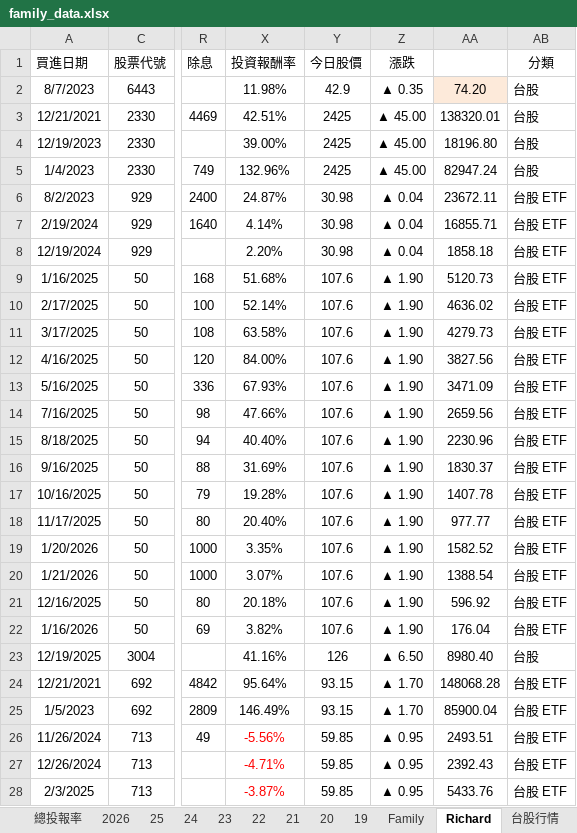
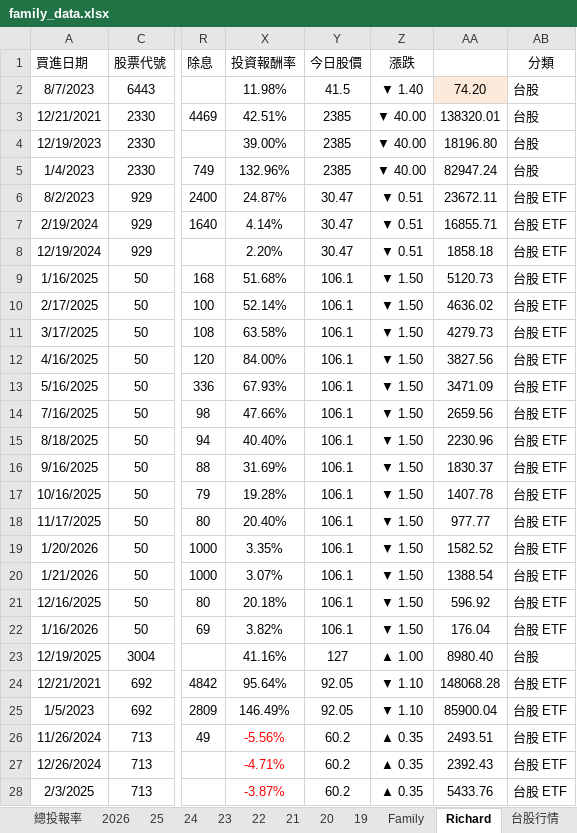
Before and after one commit to even182/family-streamlit-dashboard, an Excel workbook: data/family_data.xlsx, sheet Richard, drawn as a sheet; only a part is shown, gaps mark what is left out; values as stored, in another font and other column widths than the file's, no borders; charts and pictures and conditional formats not drawn; the diff covers the shown part only; the diff names each change by its address in the sheet, - before the commit and + after, or states it on an @@ line.

```diff
--- a/data/family_data.xlsx (sheet Richard)
+++ b/data/family_data.xlsx (sheet Richard)
-Y2 (今日股價): 42.9
+Y2 (今日股價): 41.5
-Z2 (漲跌): ▲ 0.35
+Z2 (漲跌): ▼ 1.40
-Y3:Y5 (今日股價): 2425
+Y3:Y5 (今日股價): 2385
-Z3:Z5 (漲跌): ▲ 45.00
+Z3:Z5 (漲跌): ▼ 40.00
-Y6:Y8 (今日股價): 30.98
+Y6:Y8 (今日股價): 30.47
-Z6:Z8 (漲跌): ▲ 0.04
+Z6:Z8 (漲跌): ▼ 0.51
-Y9:Y22 (今日股價): 107.6
+Y9:Y22 (今日股價): 106.1
-Z9:Z22 (漲跌): ▲ 1.90
+Z9:Z22 (漲跌): ▼ 1.50
-Y23 (今日股價): 126
+Y23 (今日股價): 127
-Z23 (漲跌): ▲ 6.50
+Z23 (漲跌): ▲ 1.00
-Y24:Y25 (今日股價): 93.15
+Y24:Y25 (今日股價): 92.05
-Z24:Z25 (漲跌): ▲ 1.70
+Z24:Z25 (漲跌): ▼ 1.10
-Y26:Y28 (今日股價): 59.85
+Y26:Y28 (今日股價): 60.2
-Z26:Z28 (漲跌): ▲ 0.95
+Z26:Z28 (漲跌): ▲ 0.35
```
Also changed, not shown: 7 added rows, 6 removed rows, 270 edited cells and cell formats elsewhere in this sheet, sheet 台股行情, sheet 2026, sheet Family, sheet 21, sheet 美股行情, sheet 25, 6 more sheets, formulas that keep their value, hidden cells, charts or pictures.
